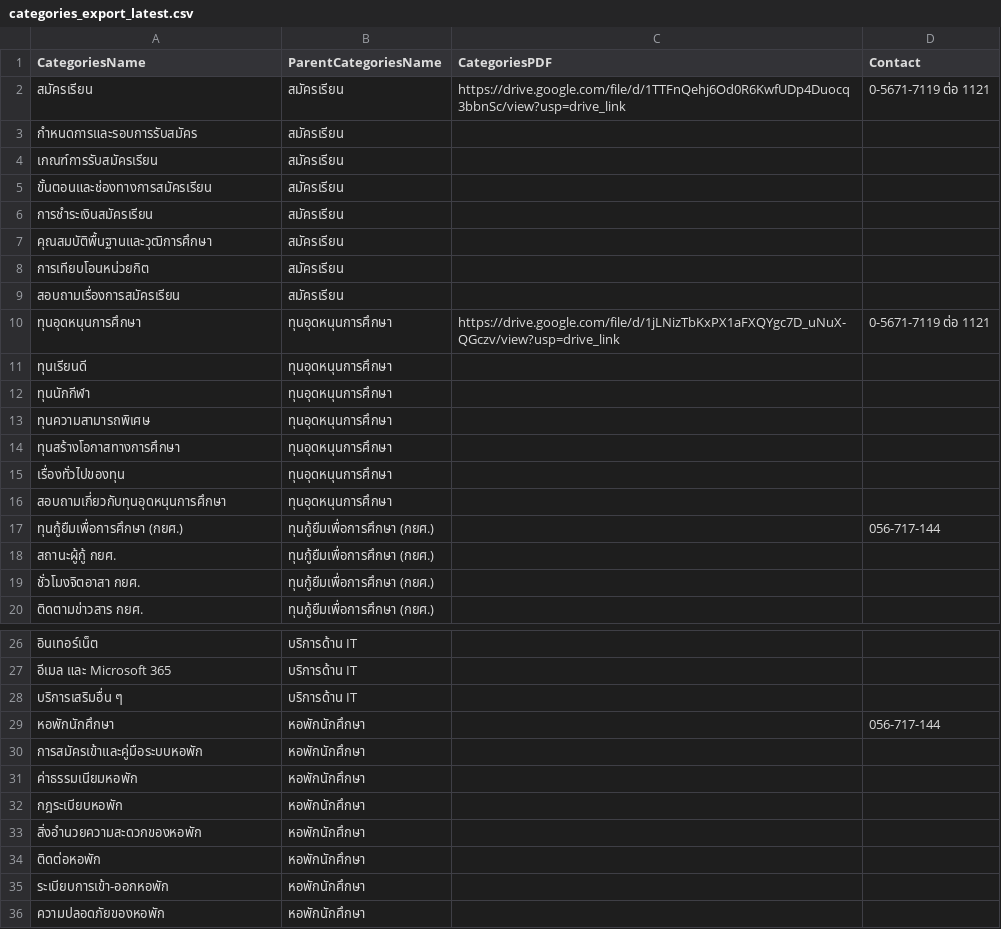
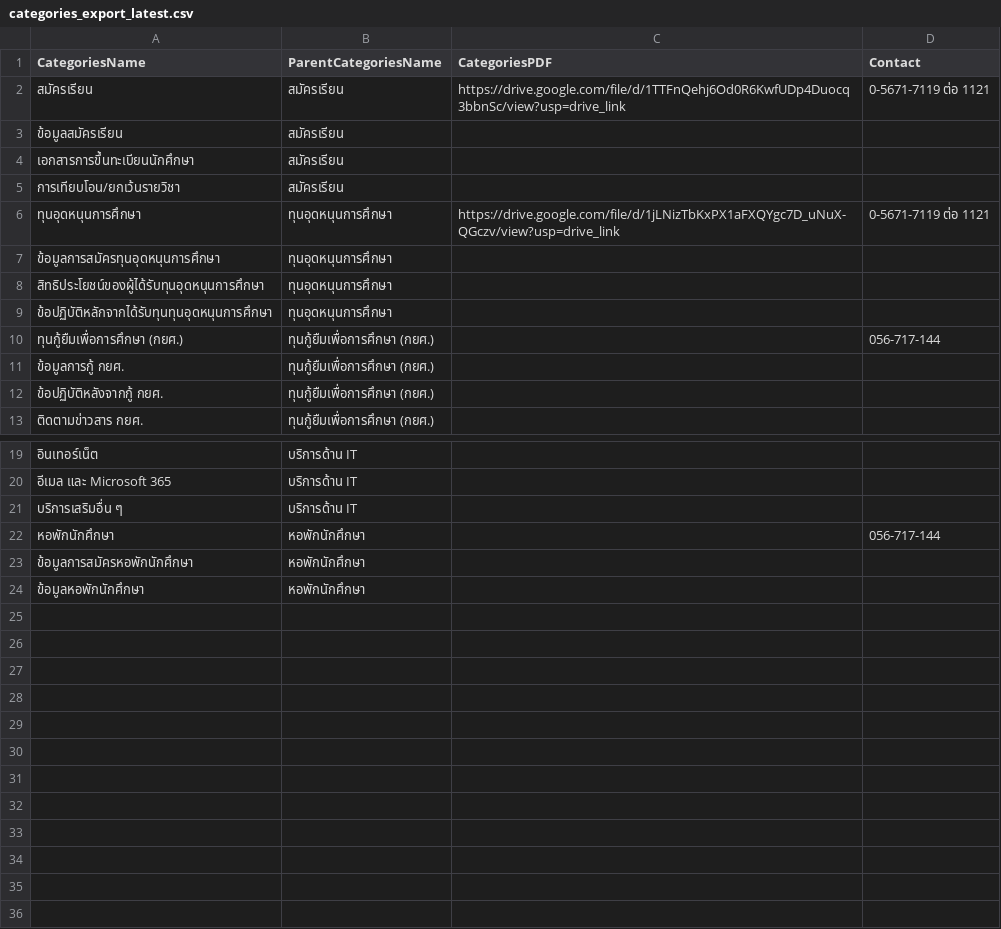
Before and after one commit to st651102064101-design/pcru-chatbot-backend, a CSV file: files/managecategories/3030/categories_export_latest.csv, drawn as a sheet; only a part is shown, gaps mark what is left out.

```diff
--- a/files/managecategories/3030/categories_export_latest.csv
+++ b/files/managecategories/3030/categories_export_latest.csv
@@ -2,19 +2,12 @@
 สมัครเรียน,สมัครเรียน,https://drive.google.com/file/d/1TTFnQehj6Od0R6KwfUDp4Duocq3bbnSc/view?usp=drive_link,0-5671-7119 ต่อ 1121
-กำหนดการและรอบการรับสมัคร,สมัครเรียน,,
-เกณฑ์การรับสมัครเรียน,สมัครเรียน,,
-ขั้นตอนและช่องทางการสมัครเรียน,สมัครเรียน,,
-การชำระเงินสมัครเรียน,สมัครเรียน,,
-คุณสมบัติพื้นฐานและวุฒิการศึกษา,สมัครเรียน,,
-การเทียบโอนหน่วยกิต,สมัครเรียน,,
-สอบถามเรื่องการสมัครเรียน,สมัครเรียน,,
+ข้อมูลสมัครเรียน,สมัครเรียน,,
+เอกสารการขึ้นทะเบียนนักศึกษา,สมัครเรียน,,
+การเทียบโอน/ยกเว้นรายวิชา,สมัครเรียน,,
 ทุนอุดหนุนการศึกษา,ทุนอุดหนุนการศึกษา,https://drive.google.com/file/d/1jLNizTbKxPX1aFXQYgc7D_uNuX-QGczv/view?usp=drive_link,0-5671-7119 ต่อ 1121
-ทุนเรียนดี,ทุนอุดหนุนการศึกษา,,
-ทุนนักกีฬา,ทุนอุดหนุนการศึกษา,,
-ทุนความสามารถพิเศษ,ทุนอุดหนุนการศึกษา,,
-ทุนสร้างโอกาสทางการศึกษา,ทุนอุดหนุนการศึกษา,,
-เรื่องทั่วไปของทุน,ทุนอุดหนุนการศึกษา,,
-สอบถามเกี่ยวกับทุนอุดหนุนการศึกษา,ทุนอุดหนุนการศึกษา,,
+ข้อมูลการสมัครทุนอุดหนุนการศึกษา,ทุนอุดหนุนการศึกษา,,
+สิทธิประโยชน์ของผู้ได้รับทุนอุดหนุนการศึกษา,ทุนอุดหนุนการศึกษา,,
+ข้อปฏิบัติหลักจากได้รับทุนทุนอุดหนุนการศึกษา,ทุนอุดหนุนการศึกษา,,
 ทุนกู้ยืมเพื่อการศึกษา (กยศ.),ทุนกู้ยืมเพื่อการศึกษา (กยศ.),,056-717-144
-สถานะผู้กู้ กยศ.,ทุนกู้ยืมเพื่อการศึกษา (กยศ.),,
-ชั่วโมงจิตอาสา กยศ.,ทุนกู้ยืมเพื่อการศึกษา (กยศ.),,
+ข้อมูลการกู้ กยศ.,ทุนกู้ยืมเพื่อการศึกษา (กยศ.),,
+ข้อปฏิบัติหลังจากกู้ กยศ.,ทุนกู้ยืมเพื่อการศึกษา (กยศ.),,
 ติดตามข่าวสาร กยศ.,ทุนกู้ยืมเพื่อการศึกษา (กยศ.),,
@@ -29,8 +22,3 @@
 หอพักนักศึกษา,หอพักนักศึกษา,,056-717-144
-การสมัครเข้าและคู่มือระบบหอพัก,หอพักนักศึกษา,,
-ค่าธรรมเนียมหอพัก,หอพักนักศึกษา,,
-กฎระเบียบหอพัก,หอพักนักศึกษา,,
-สิ่งอำนวยความสะดวกของหอพัก,หอพักนักศึกษา,,
-ติดต่อหอพัก,หอพักนักศึกษา,,
-ระเบียบการเข้า-ออกหอพัก,หอพักนักศึกษา,,
-ความปลอดภัยของหอพัก,หอพักนักศึกษา,,
+ข้อมูลการสมัครหอพักนักศึกษา,หอพักนักศึกษา,,
+ข้อมูลหอพักนักศึกษา,หอพักนักศึกษา,,
```
Also changed, not shown: files/managequestionsanswers/3030/latest.csv, 2 other files.
